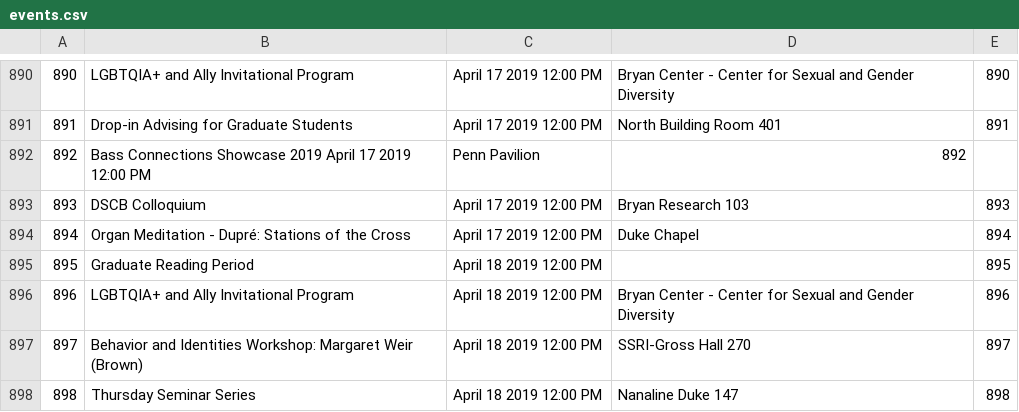
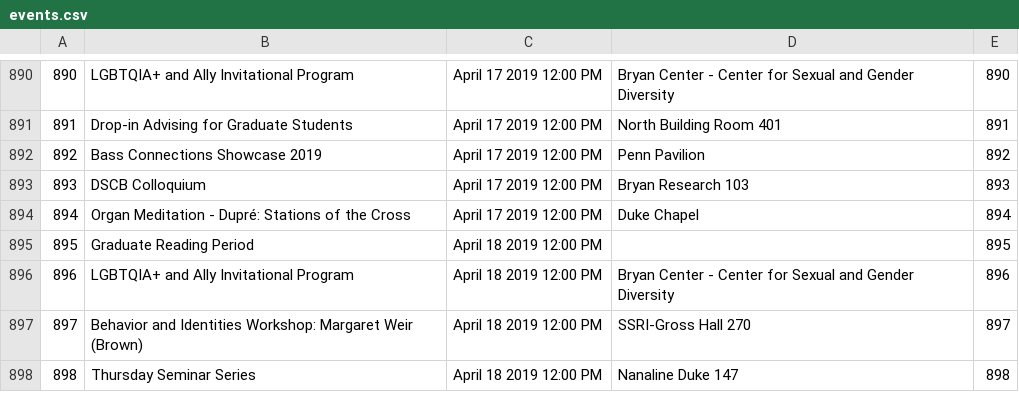
Before and after one commit to bschwenn/oasys, a CSV file: db/events.csv, drawn as a sheet; only a part is shown, gaps mark what is left out; the diff covers the shown part only.

```diff
--- a/db/events.csv
+++ b/db/events.csv
@@ -891,3 +891,3 @@
 891,Drop-in Advising for Graduate Students,April 17 2019 12:00 PM,North Building Room 401,891,,
-892,Bass Connections Showcase 2019 April 17 2019 12:00 PM,Penn Pavilion,892,,
+892,Bass Connections Showcase 2019,April 17 2019 12:00 PM,Penn Pavilion,892,,
 893,DSCB Colloquium,April 17 2019 12:00 PM,Bryan Research 103,893,,
```
Also changed, not shown: 24 edited cells elsewhere in this file.
